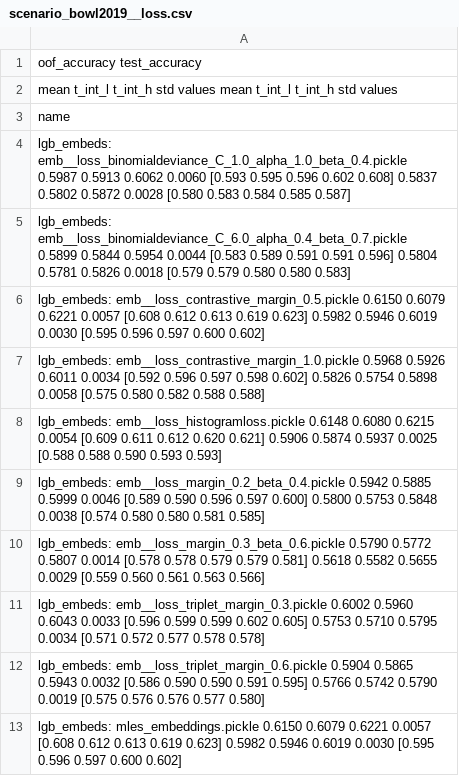
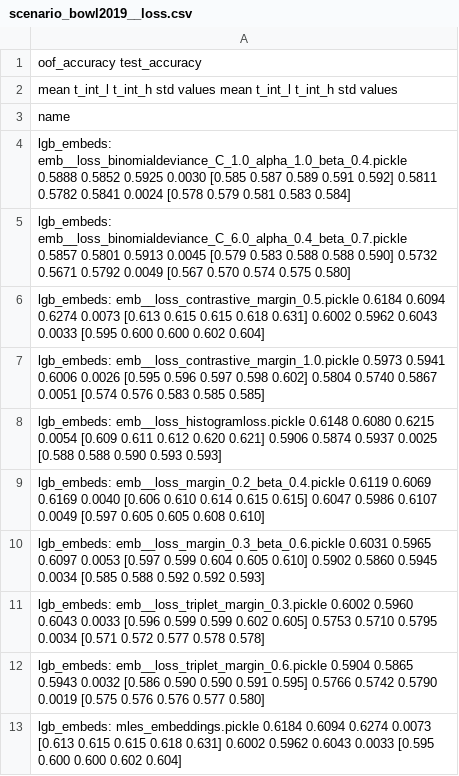
Before and after one commit to sberbank-ai-lab/pytorch-lifestream, a CSV file: experiments/scenario_bowl2019/results/scenario_bowl2019__loss.csv, drawn as a sheet.

```diff
--- a/experiments/scenario_bowl2019/results/scenario_bowl2019__loss.csv
+++ b/experiments/scenario_bowl2019/results/scenario_bowl2019__loss.csv
@@ -3,11 +3,11 @@
 name
-lgb_embeds: emb__loss_binomialdeviance_C_1.0_alpha_1.0_beta_0.4.pickle       0.5987  0.5913  0.6062 0.0060  [0.593 0.595 0.596 0.602 0.608]        0.5837  0.5802  0.5872 0.0028  [0.580 0.583 0.584 0.585 0.587]
-lgb_embeds: emb__loss_binomialdeviance_C_6.0_alpha_0.4_beta_0.7.pickle       0.5899  0.5844  0.5954 0.0044  [0.583 0.589 0.591 0.591 0.596]        0.5804  0.5781  0.5826 0.0018  [0.579 0.579 0.580 0.580 0.583]
-lgb_embeds: emb__loss_contrastive_margin_0.5.pickle                          0.6150  0.6079  0.6221 0.0057  [0.608 0.612 0.613 0.619 0.623]        0.5982  0.5946  0.6019 0.0030  [0.595 0.596 0.597 0.600 0.602]
-lgb_embeds: emb__loss_contrastive_margin_1.0.pickle                          0.5968  0.5926  0.6011 0.0034  [0.592 0.596 0.597 0.598 0.602]        0.5826  0.5754  0.5898 0.0058  [0.575 0.580 0.582 0.588 0.588]
+lgb_embeds: emb__loss_binomialdeviance_C_1.0_alpha_1.0_beta_0.4.pickle       0.5888  0.5852  0.5925 0.0030  [0.585 0.587 0.589 0.591 0.592]        0.5811  0.5782  0.5841 0.0024  [0.578 0.579 0.581 0.583 0.584]
+lgb_embeds: emb__loss_binomialdeviance_C_6.0_alpha_0.4_beta_0.7.pickle       0.5857  0.5801  0.5913 0.0045  [0.579 0.583 0.588 0.588 0.590]        0.5732  0.5671  0.5792 0.0049  [0.567 0.570 0.574 0.575 0.580]
+lgb_embeds: emb__loss_contrastive_margin_0.5.pickle                          0.6184  0.6094  0.6274 0.0073  [0.613 0.615 0.615 0.618 0.631]        0.6002  0.5962  0.6043 0.0033  [0.595 0.600 0.600 0.602 0.604]
+lgb_embeds: emb__loss_contrastive_margin_1.0.pickle                          0.5973  0.5941  0.6006 0.0026  [0.595 0.596 0.597 0.598 0.602]        0.5804  0.5740  0.5867 0.0051  [0.574 0.576 0.583 0.585 0.585]
 lgb_embeds: emb__loss_histogramloss.pickle                                   0.6148  0.6080  0.6215 0.0054  [0.609 0.611 0.612 0.620 0.621]        0.5906  0.5874  0.5937 0.0025  [0.588 0.588 0.590 0.593 0.593]
-lgb_embeds: emb__loss_margin_0.2_beta_0.4.pickle                             0.5942  0.5885  0.5999 0.0046  [0.589 0.590 0.596 0.597 0.600]        0.5800  0.5753  0.5848 0.0038  [0.574 0.580 0.580 0.581 0.585]
-lgb_embeds: emb__loss_margin_0.3_beta_0.6.pickle                             0.5790  0.5772  0.5807 0.0014  [0.578 0.578 0.579 0.579 0.581]        0.5618  0.5582  0.5655 0.0029  [0.559 0.560 0.561 0.563 0.566]
+lgb_embeds: emb__loss_margin_0.2_beta_0.4.pickle                             0.6119  0.6069  0.6169 0.0040  [0.606 0.610 0.614 0.615 0.615]        0.6047  0.5986  0.6107 0.0049  [0.597 0.605 0.605 0.608 0.610]
+lgb_embeds: emb__loss_margin_0.3_beta_0.6.pickle                             0.6031  0.5965  0.6097 0.0053  [0.597 0.599 0.604 0.605 0.610]        0.5902  0.5860  0.5945 0.0034  [0.585 0.588 0.592 0.592 0.593]
 lgb_embeds: emb__loss_triplet_margin_0.3.pickle                              0.6002  0.5960  0.6043 0.0033  [0.596 0.599 0.599 0.602 0.605]        0.5753  0.5710  0.5795 0.0034  [0.571 0.572 0.577 0.578 0.578]
 lgb_embeds: emb__loss_triplet_margin_0.6.pickle                              0.5904  0.5865  0.5943 0.0032  [0.586 0.590 0.590 0.591 0.595]        0.5766  0.5742  0.5790 0.0019  [0.575 0.576 0.576 0.577 0.580]
-lgb_embeds: mles_embeddings.pickle                                           0.6150  0.6079  0.6221 0.0057  [0.608 0.612 0.613 0.619 0.623]        0.5982  0.5946  0.6019 0.0030  [0.595 0.596 0.597 0.600 0.602]
+lgb_embeds: mles_embeddings.pickle                                           0.6184  0.6094  0.6274 0.0073  [0.613 0.615 0.615 0.618 0.631]        0.6002  0.5962  0.6043 0.0033  [0.595 0.600 0.600 0.602 0.604]
```
Also changed, not shown: experiments/scenario_bowl2019/results/scenario_bowl2019__encoder_types.csv, experiments/scenario_bowl2019/results/scenario_bowl2019__hidden_size.csv, 19 other files.
